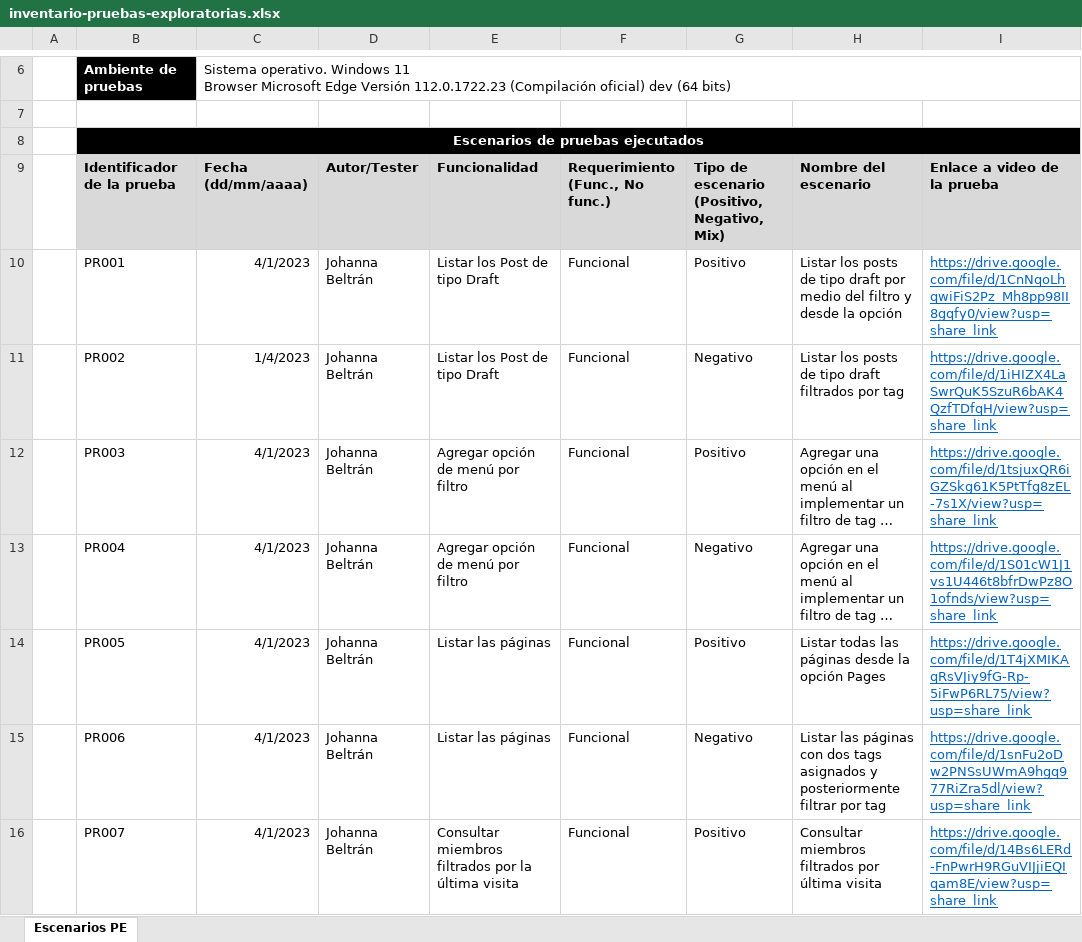
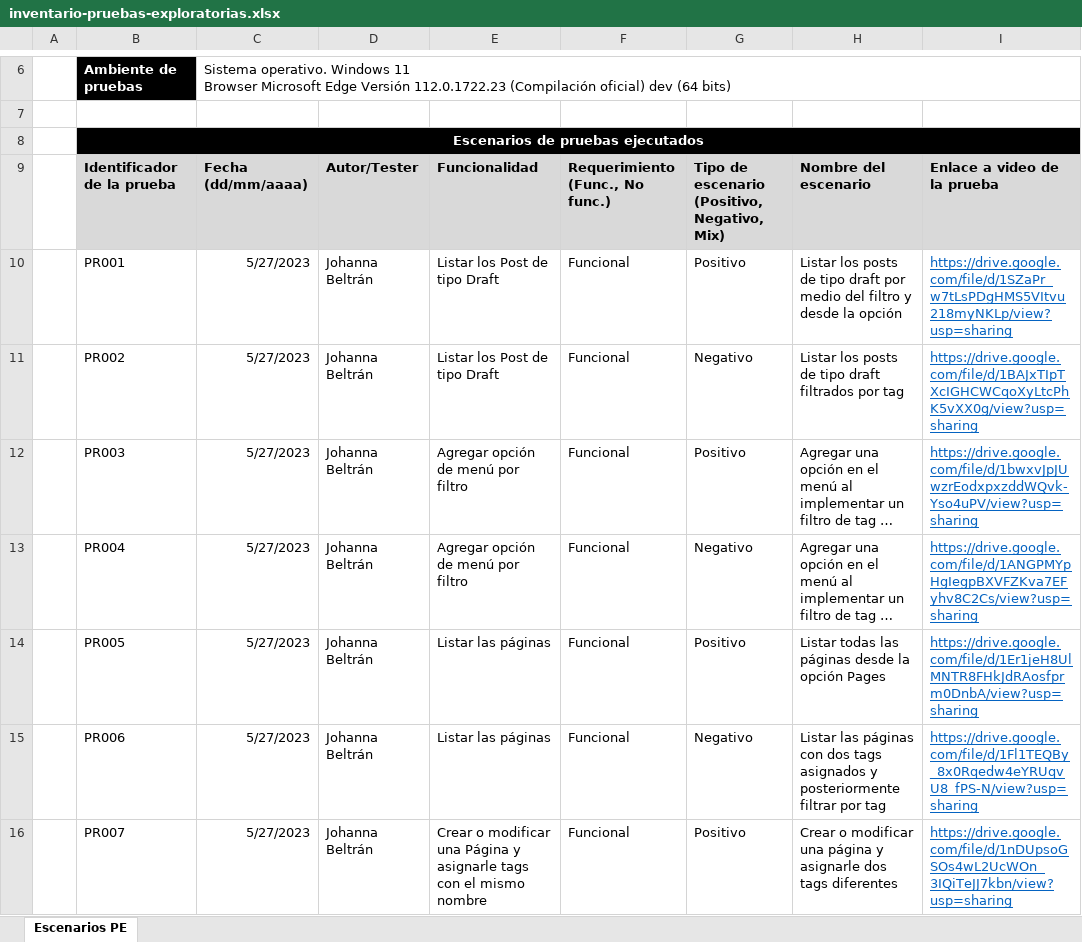
Before and after one commit to Esteban1099/pruebas_automatizadas_entrega_final, an Excel workbook: inventario-pruebas-exploratorias.xlsx, sheet Escenarios PE, drawn as a sheet; only a part is shown, gaps mark what is left out; long unchanged cells end in …; values as stored, in another font and other column widths than the file's, no borders; the diff covers the shown part only; the diff names each change by its address in the sheet, - before the commit and + after, or states it on an @@ line.

Commit message:
Pruebas manuales

```diff
--- a/inventario-pruebas-exploratorias.xlsx (sheet Escenarios PE)
+++ b/inventario-pruebas-exploratorias.xlsx (sheet Escenarios PE)
-C10: 4/1/2023
+C10: 5/27/2023
-I10: https://drive.google.com/file/d/1CnNqoLhqwiFiS2Pz_Mh8pp98II8gqfy0/view?usp=share_link
+I10: https://drive.google.com/file/d/1SZaPr_w7tLsPDgHMS5VItvu218myNKLp/view?usp=sharing
-C11: 1/4/2023
+C11: 5/27/2023
-I11: https://drive.google.com/file/d/1iHIZX4LaSwrQuK5SzuR6bAK4QzfTDfqH/view?usp=share_link
+I11: https://drive.google.com/file/d/1BAJxTIpTXcIGHCWCqoXyLtcPhK5vXX0g/view?usp=sharing
-C12:C16: 4/1/2023
+C12:C16: 5/27/2023
-I12: https://drive.google.com/file/d/1tsjuxQR6iGZSkg61K5PtTfg8zEL-7s1X/view?usp=share_link
+I12: https://drive.google.com/file/d/1bwxvJpJUwzrEodxpxzddWQvk-Yso4uPV/view?usp=sharing
-I13: https://drive.google.com/file/d/1S01cW1J1vs1U446t8bfrDwPz8O1ofnds/view?usp=share_link
+I13: https://drive.google.com/file/d/1ANGPMYpHgIegpBXVFZKva7EFyhv8C2Cs/view?usp=sharing
-I14: https://drive.google.com/file/d/1T4jXMIKAqRsVJiy9fG-Rp-5iFwP6RL75/view?usp=share_link
+I14: https://drive.google.com/file/d/1Er1jeH8UlMNTR8FHkJdRAosfprm0DnbA/view?usp=sharing
-I15: https://drive.google.com/file/d/1snFu2oDw2PNSsUWmA9hgq977RiZra5dl/view?usp=share_link
+I15: https://drive.google.com/file/d/1Fl1TEQBy_8x0Rqedw4eYRUqvU8_fPS-N/view?usp=sharing
-E16: Consultar miembros filtrados por la última visita
+E16: Crear o modificar una Página y asignarle tags con el mismo nombre
-H16: Consultar miembros filtrados por última visita
+H16: Crear o modificar una página y asignarle dos tags diferentes
-I16: https://drive.google.com/file/d/14Bs6LERd-FnPwrH9RGuVIJjiEQIqam8E/view?usp=share_link
+I16: https://drive.google.com/file/d/1nDUpsoGSOs4wL2UcWOn_3IQiTeJJ7kbn/view?usp=sharing
```
Also changed, not shown: 4 removed rows and 142 edited cells elsewhere in this sheet.
